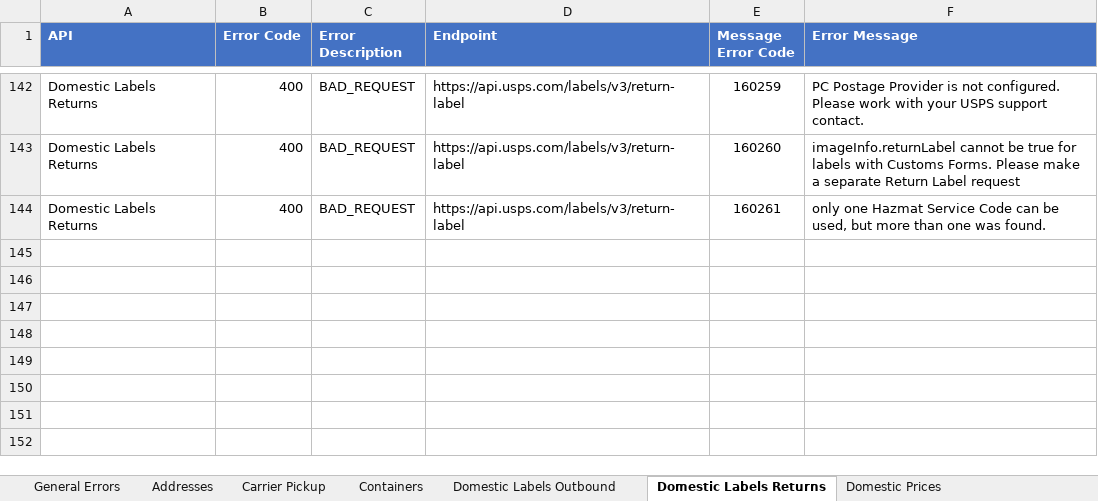
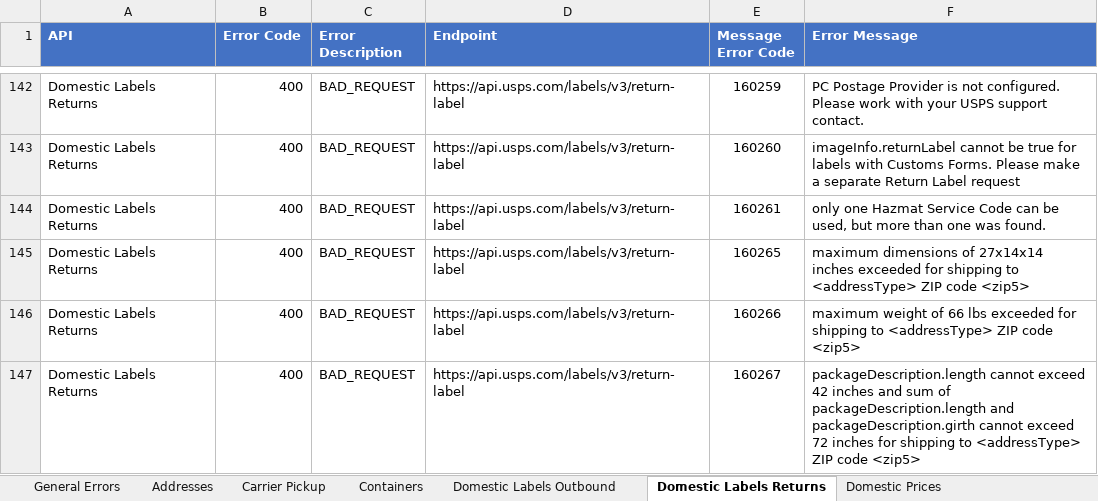
Before and after one commit to USPS/api-examples, an Excel workbook: Error Inventory/API Error Consolidated List.xlsx, sheet Domestic Labels Returns, drawn as a sheet; only a part is shown, gaps mark what is left out; values as stored, in another font and other column widths than the file's, no borders; the diff names each change by its address in the sheet, - before the commit and + after, or states it on an @@ line.

```diff
--- a/Error Inventory/API Error Consolidated List.xlsx (sheet Domestic Labels Returns)
+++ b/Error Inventory/API Error Consolidated List.xlsx (sheet Domestic Labels Returns)
+row 145: Domestic Labels Returns | 400 | BAD_REQUEST | https://api.usps.com/labels/v3/return-label | 160265 | maximum dimensions of 27x14x14 inches exceeded for shipping to <addressType> ZIP code <zip5>
+row 146: Domestic Labels Returns | 400 | BAD_REQUEST | https://api.usps.com/labels/v3/return-label | 160266 | maximum weight of 66 lbs exceeded for shipping to <addressType> ZIP code <zip5>
+row 147: Domestic Labels Returns | 400 | BAD_REQUEST | https://api.usps.com/labels/v3/return-label | 160267 | packageDescription.length cannot exceed 42 inches and sum of packageDescription.length and packageDescription.girth cannot exceed 72 inches for shipping to <addressType> ZIP code <zip5>
```
Also changed, not shown: sheet Domestic Labels Outbound, sheet International Labels, sheet Domestic Prices, sheet Addresses.
